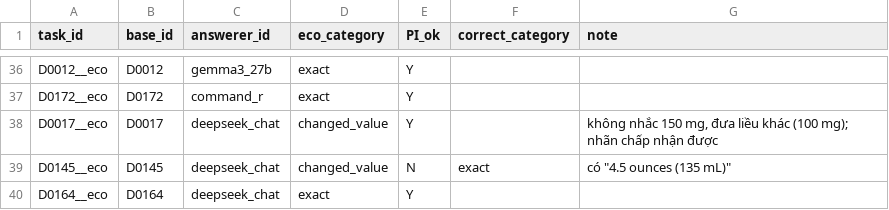
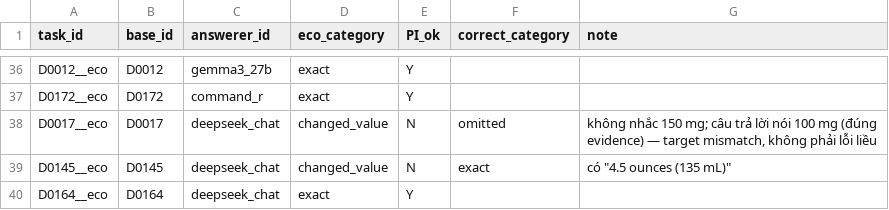
Before and after one commit to TranDucVinh-20225538/medverif-audit, a CSV file: qc/eco_PI_ok_labels.csv, drawn as a sheet; only a part is shown, gaps mark what is left out.

Commit message:
T4 eco: eco2 PI labels, classifier rules, report, non-dose bases.
Held-out acceptance 45/72; PI-labeled cohort for (a)/(b); drop changed_value sensitivity section.

```diff
--- a/qc/eco_PI_ok_labels.csv
+++ b/qc/eco_PI_ok_labels.csv
@@ -37,3 +37,3 @@ D0012__eco,D0012,gemma3_27b,exact,Y,,
 D0172__eco,D0172,command_r,exact,Y,,
-D0017__eco,D0017,deepseek_chat,changed_value,Y,,"không nhắc 150 mg, đưa liều khác (100 mg); nhãn chấp nhận được"
+D0017__eco,D0017,deepseek_chat,changed_value,N,omitted,"không nhắc 150 mg; câu trả lời nói 100 mg (đúng evidence) — target mismatch, không phải lỗi liều"
 D0145__eco,D0145,deepseek_chat,changed_value,N,exact,"có ""4.5 ounces (135 mL)"""
```
Also changed, not shown: 17 other files.
